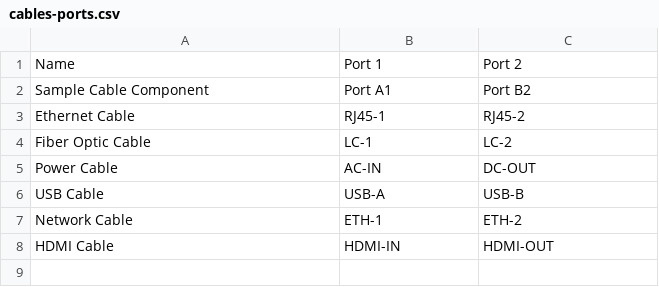
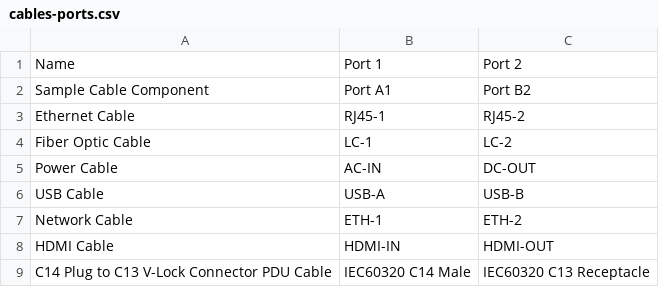
Before and after one commit to AasrithaBhamidipati/RackTrackManagement, a CSV file: cables-ports.csv, drawn as a sheet; the diff names each change by its address in the sheet, - before the commit and + after, or states it on an @@ line.

```diff
--- a/cables-ports.csv
+++ b/cables-ports.csv
+row 9: C14 Plug to C13 V-Lock Connector PDU Cable | IEC60320 C14 Male | IEC60320 C13 Receptacle
```
Also changed, not shown: 8 other files.
